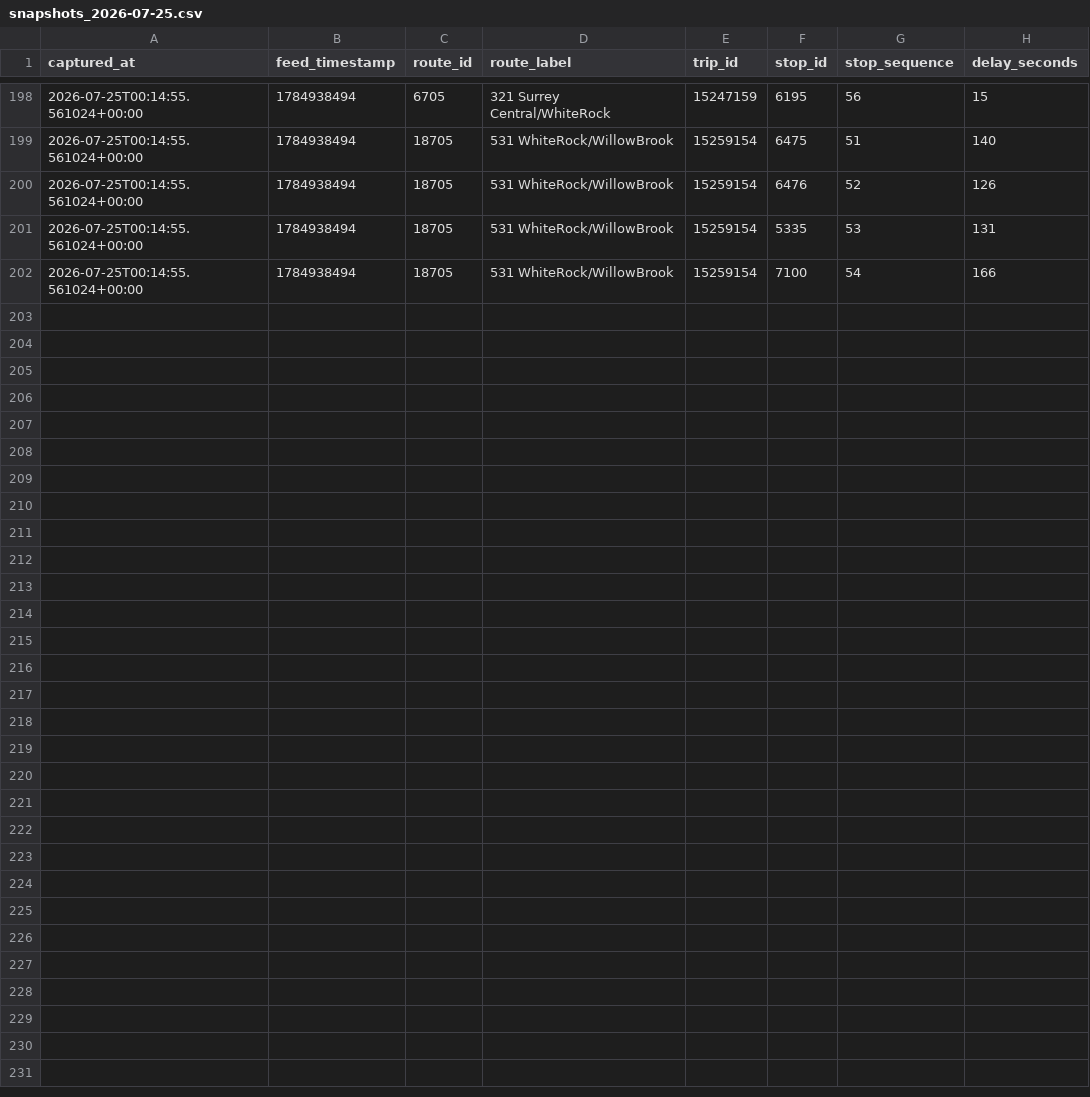
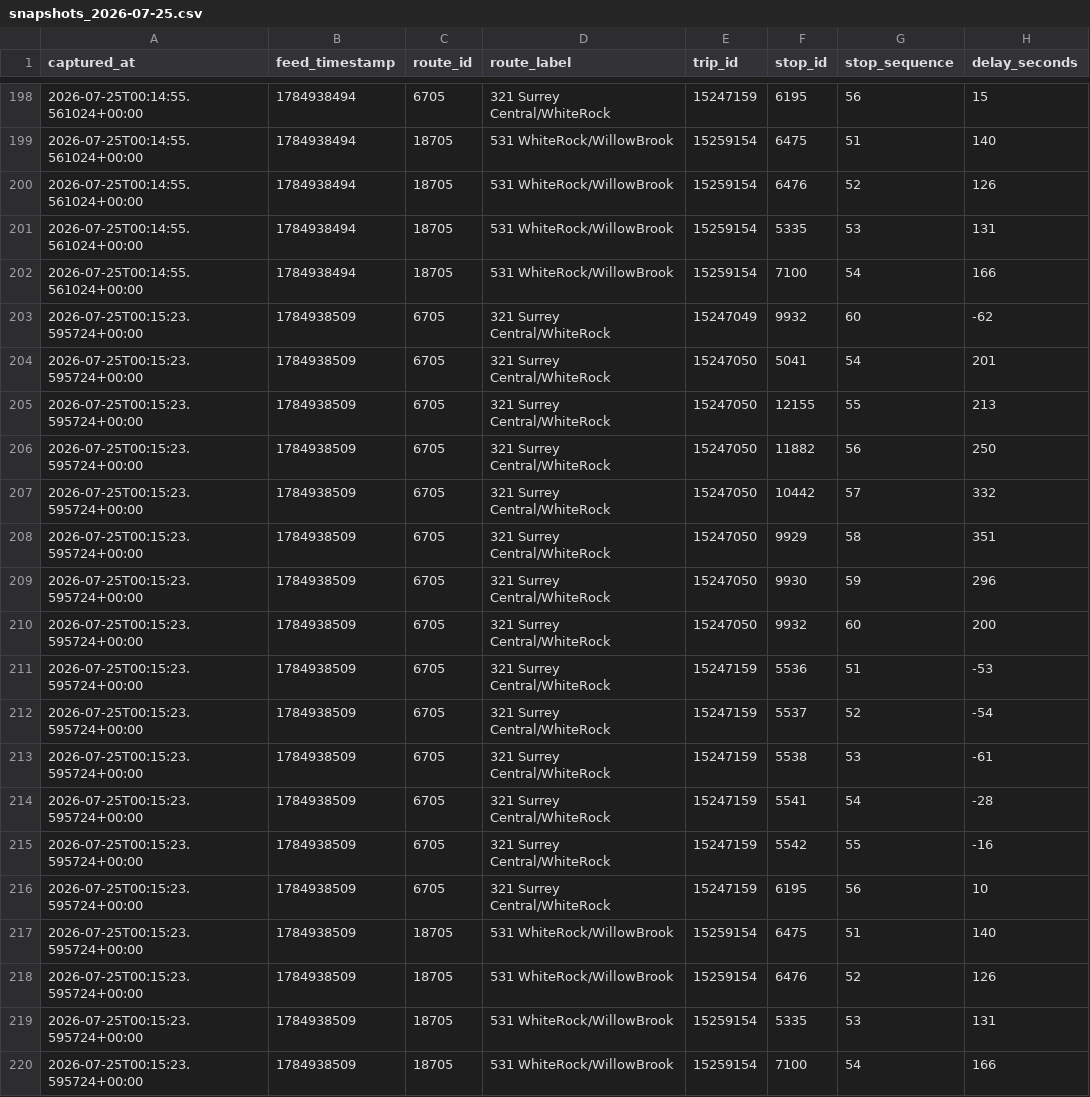
Before and after one commit to Gmanjot4321/TransLink, a CSV file: snapshots_2026-07-25.csv, drawn as a sheet; only a part is shown, gaps mark what is left out.

```diff
--- a/snapshots_2026-07-25.csv
+++ b/snapshots_2026-07-25.csv
@@ -202 +202,19 @@ captured_at,feed_timestamp,route_id,route_label,trip_id,stop_id,stop_sequence,de
 2026-07-25T00:14:55.561024+00:00,1784938494,18705,531 WhiteRock/WillowBrook,15259154,7100,54,166
+2026-07-25T00:15:23.595724+00:00,1784938509,6705,321 Surrey Central/WhiteRock,15247049,9932,60,-62
+2026-07-25T00:15:23.595724+00:00,1784938509,6705,321 Surrey Central/WhiteRock,15247050,5041,54,201
+2026-07-25T00:15:23.595724+00:00,1784938509,6705,321 Surrey Central/WhiteRock,15247050,12155,55,213
+2026-07-25T00:15:23.595724+00:00,1784938509,6705,321 Surrey Central/WhiteRock,15247050,11882,56,250
+2026-07-25T00:15:23.595724+00:00,1784938509,6705,321 Surrey Central/WhiteRock,15247050,10442,57,332
+2026-07-25T00:15:23.595724+00:00,1784938509,6705,321 Surrey Central/WhiteRock,15247050,9929,58,351
+2026-07-25T00:15:23.595724+00:00,1784938509,6705,321 Surrey Central/WhiteRock,15247050,9930,59,296
+2026-07-25T00:15:23.595724+00:00,1784938509,6705,321 Surrey Central/WhiteRock,15247050,9932,60,200
+2026-07-25T00:15:23.595724+00:00,1784938509,6705,321 Surrey Central/WhiteRock,15247159,5536,51,-53
+2026-07-25T00:15:23.595724+00:00,1784938509,6705,321 Surrey Central/WhiteRock,15247159,5537,52,-54
+2026-07-25T00:15:23.595724+00:00,1784938509,6705,321 Surrey Central/WhiteRock,15247159,5538,53,-61
+2026-07-25T00:15:23.595724+00:00,1784938509,6705,321 Surrey Central/WhiteRock,15247159,5541,54,-28
+2026-07-25T00:15:23.595724+00:00,1784938509,6705,321 Surrey Central/WhiteRock,15247159,5542,55,-16
+2026-07-25T00:15:23.595724+00:00,1784938509,6705,321 Surrey Central/WhiteRock,15247159,6195,56,10
+2026-07-25T00:15:23.595724+00:00,1784938509,18705,531 WhiteRock/WillowBrook,15259154,6475,51,140
+2026-07-25T00:15:23.595724+00:00,1784938509,18705,531 WhiteRock/WillowBrook,15259154,6476,52,126
+2026-07-25T00:15:23.595724+00:00,1784938509,18705,531 WhiteRock/WillowBrook,15259154,5335,53,131
+2026-07-25T00:15:23.595724+00:00,1784938509,18705,531 WhiteRock/WillowBrook,15259154,7100,54,166
```
